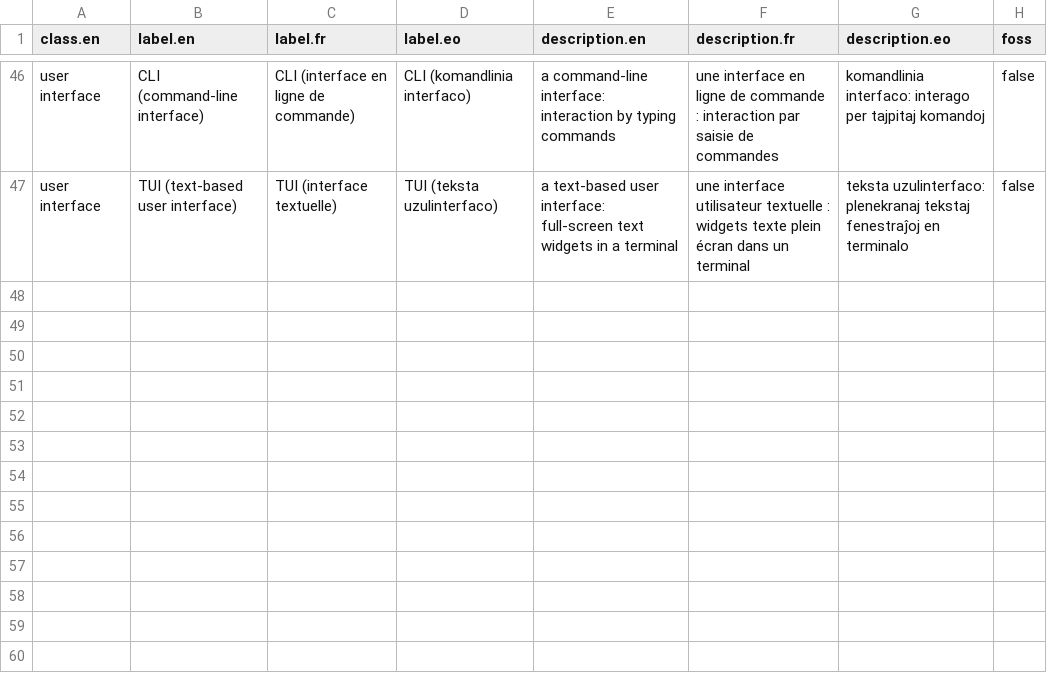
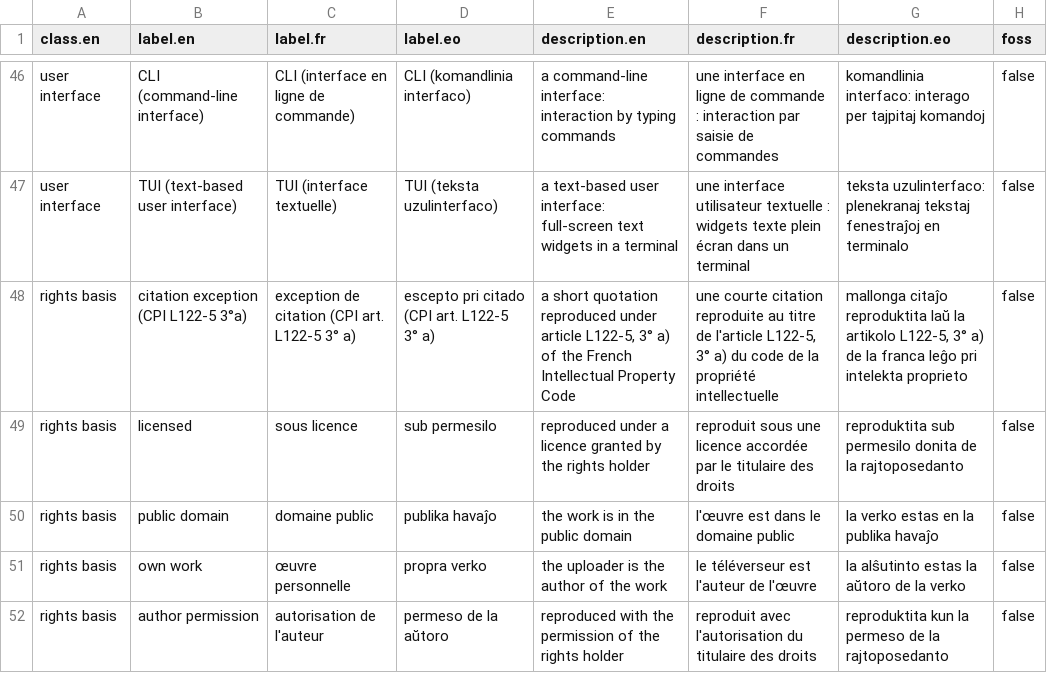
Before and after one commit to Ron-RONZZ-org/ronzz-wikibase, a CSV file: extensions/EmbeddableContent/manifests/preseed.csv, drawn as a sheet; only a part is shown, gaps mark what is left out.

Commit message:
feat(image-facts): rights basis statement and citation-exception notice
Add a rights basis property and five preseed items (citation exception,
licensed, public domain, own work, author permission), separate from the
licence statement. action=imagefacts gains rightsBasis (and clear support);
the server writes a default licenseInfo for the exception/permission bases.
The File page gains the matching notice template + audit category, and
Special:Upload infers the basis from the selected licence (all rights
reserved defaults to the citation exception).

```diff
--- a/extensions/EmbeddableContent/manifests/preseed.csv
+++ b/extensions/EmbeddableContent/manifests/preseed.csv
@@ -47 +47,6 @@ user interface,CLI (command-line interface),CLI (interface en ligne de commande)
 user interface,TUI (text-based user interface),TUI (interface textuelle),TUI (teksta uzulinterfaco),a text-based user interface: full-screen text widgets in a terminal,une interface utilisateur textuelle : widgets texte plein écran dans un terminal,teksta uzulinterfaco: plenekranaj tekstaj fenestraĵoj en terminalo,false
+rights basis,citation exception (CPI L122-5 3°a),exception de citation (CPI art. L122-5 3° a),escepto pri citado (CPI art. L122-5 3° a),"a short quotation reproduced under article L122-5, 3° a) of the French Intellectual Property Code","une courte citation reproduite au titre de l'article L122-5, 3° a) du code de la propriété intellectuelle","mallonga citaĵo reproduktita laŭ la artikolo L122-5, 3° a) de la franca leĝo pri intelekta proprieto",false
+rights basis,licensed,sous licence,sub permesilo,reproduced under a licence granted by the rights holder,reproduit sous une licence accordée par le titulaire des droits,reproduktita sub permesilo donita de la rajtoposedanto,false
+rights basis,public domain,domaine public,publika havaĵo,the work is in the public domain,l'œuvre est dans le domaine public,la verko estas en la publika havaĵo,false
+rights basis,own work,œuvre personnelle,propra verko,the uploader is the author of the work,le téléverseur est l'auteur de l'œuvre,la alŝutinto estas la aŭtoro de la verko,false
+rights basis,author permission,autorisation de l'auteur,permeso de la aŭtoro,reproduced with the permission of the rights holder,reproduit avec l'autorisation du titulaire des droits,reproduktita kun la permeso de la rajtoposedanto,false
```
Also changed, not shown: extensions/EmbeddableContent/manifests/classes.csv, extensions/EmbeddableContent/manifests/properties.csv, 18 other files.
